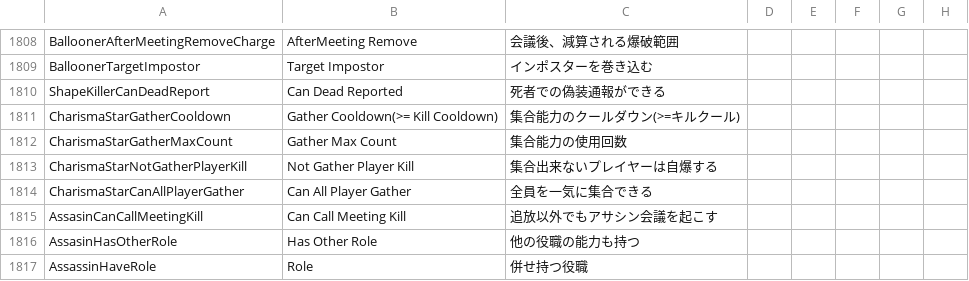
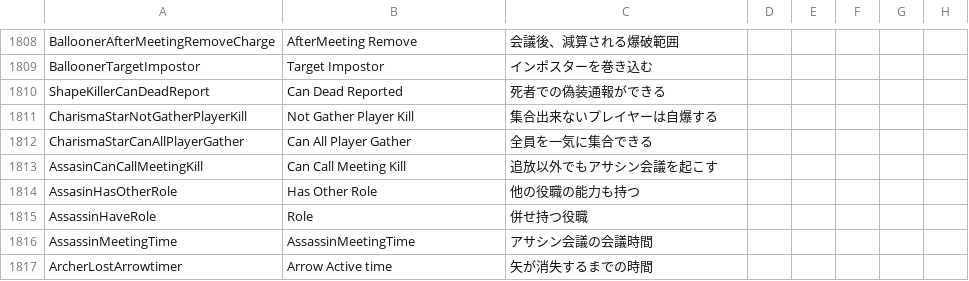
Before and after one commit to satokazoku/TownOfHost-Pko, a CSV file: Resources/string.csv, drawn as a sheet; only a part is shown, gaps mark what is left out; the shorter side is filled out with more unchanged rows.

```diff
--- a/Resources/string.csv
+++ b/Resources/string.csv
@@ -1810,4 +1810,2 @@
 "ShapeKillerCanDeadReport","Can Dead Reported","死者での偽装通報ができる"
-"CharismaStarGatherCooldown","Gather Cooldown(>= Kill Cooldown)","集合能力のクールダウン(>=キルクール)"
-"CharismaStarGatherMaxCount","Gather Max Count","集合能力の使用回数",
 "CharismaStarNotGatherPlayerKill","Not Gather Player Kill","集合出来ないプレイヤーは自爆する",
```
Also changed, not shown: 15 other files.
